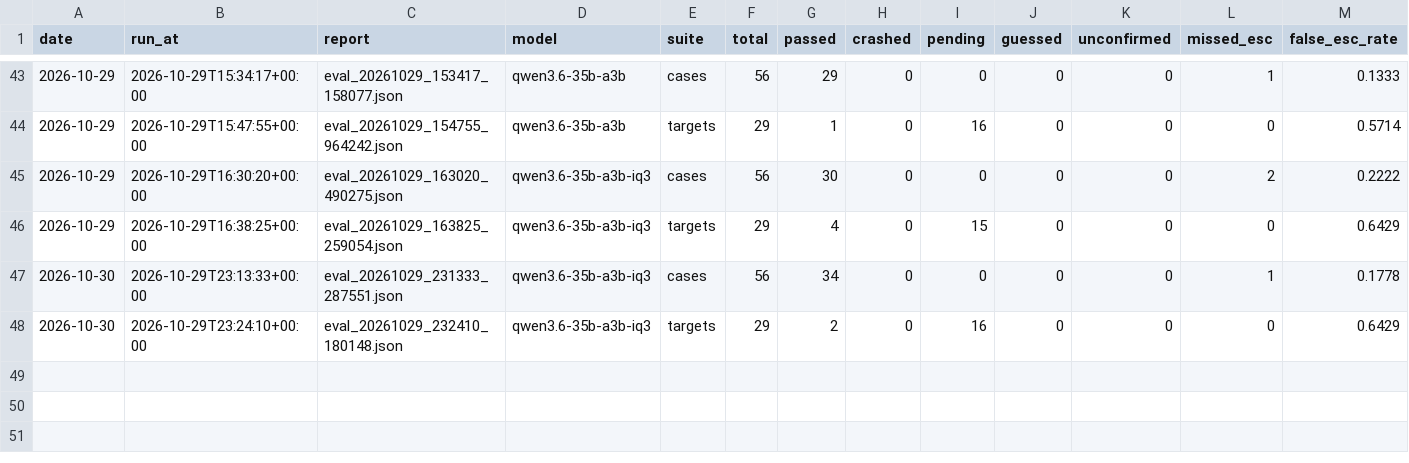
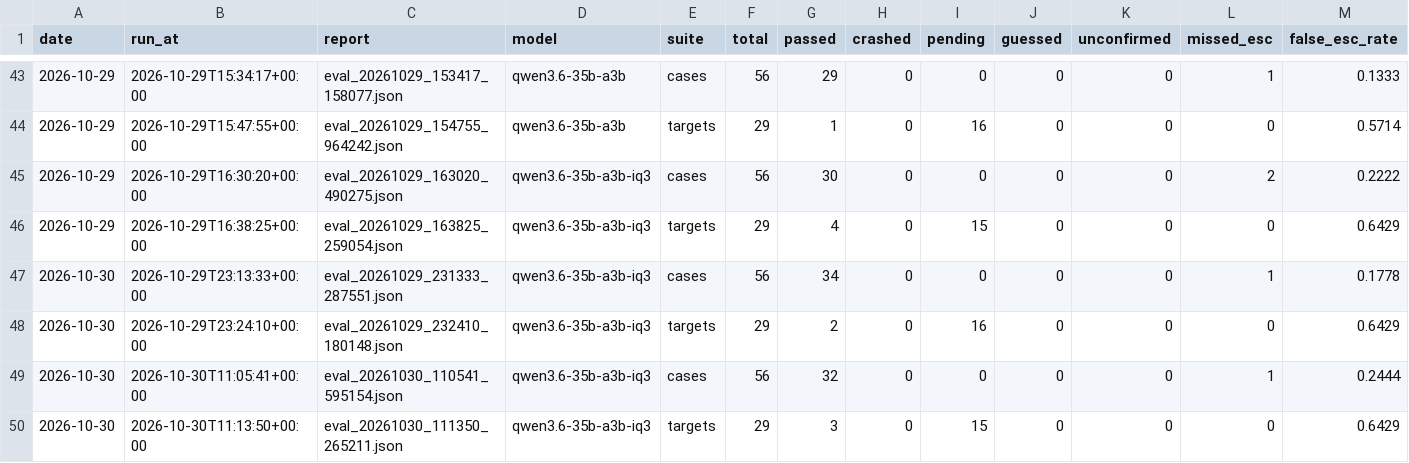
Before and after one commit to Maeximilion/Maex-Voice-Agent, a CSV file: docs/metrics/eval_history.csv, drawn as a sheet; only a part is shown, gaps mark what is left out; rows hold the shown columns only; the diff names each change by its address in the sheet, - before the commit and + after, or states it on an @@ line.

Commit message:
docs(evals): baseline of main on UD-IQ3_XXS, allergie_0002 on the real model

```diff
--- a/docs/metrics/eval_history.csv
+++ b/docs/metrics/eval_history.csv
+row 49: 2026-10-30 | 2026-10-30T11:05:41+00:00 | eval_20261030_110541_595154.json | qwen3.6-35b-a3b-iq3 | cases | 56 | 32 | 0 | 0 | 0 | 0 | 1 | 0.2444
+row 50: 2026-10-30 | 2026-10-30T11:13:50+00:00 | eval_20261030_111350_265211.json | qwen3.6-35b-a3b-iq3 | targets | 29 | 3 | 0 | 15 | 0 | 0 | 0 | 0.6429
```
Also changed, not shown: 7 other files.
